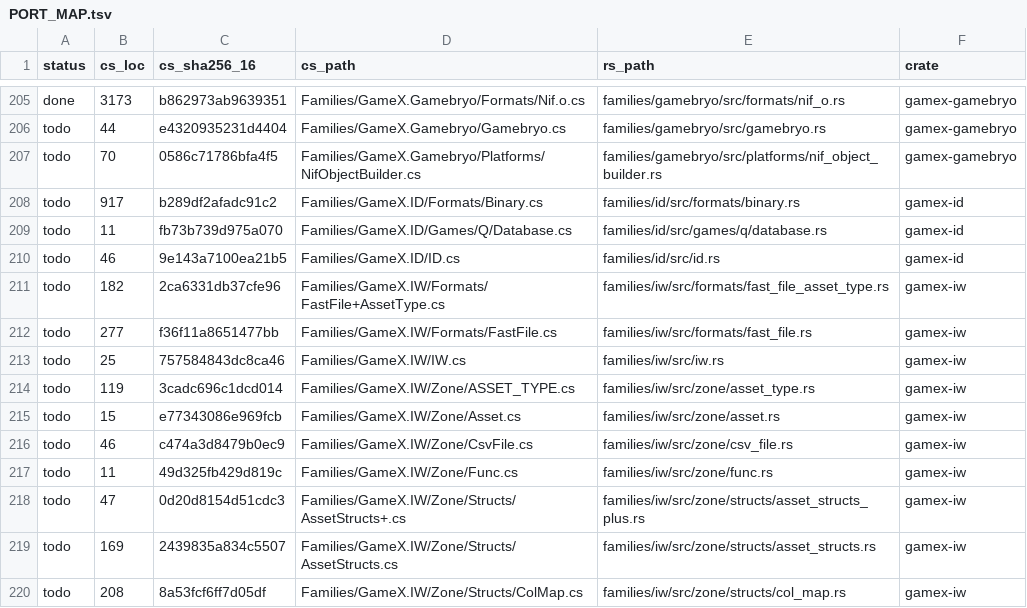
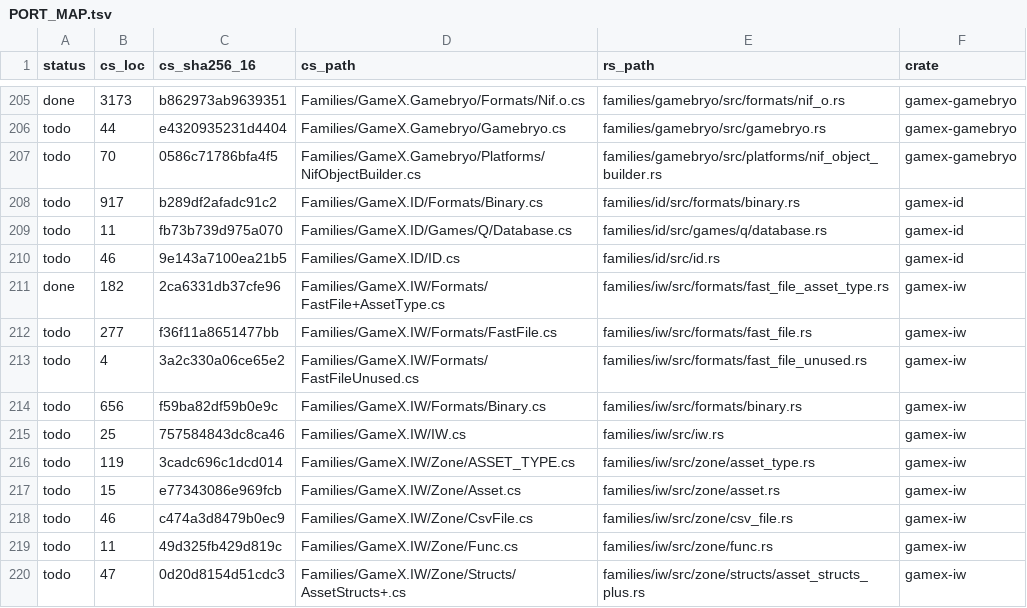
Before and after one commit to bclnet/GameX, a TSV file: rust/_/PORT_MAP.tsv, drawn as a sheet; only a part is shown, gaps mark what is left out; the shorter side is filled out with more unchanged rows.

```diff
--- a/rust/_/PORT_MAP.tsv
+++ b/rust/_/PORT_MAP.tsv
@@ -210,4 +210,6 @@ todo	11	fb73b739d975a070	Families/GameX.ID/Games/Q/Database.cs	families/id/src/g
 todo	46	9e143a7100ea21b5	Families/GameX.ID/ID.cs	families/id/src/id.rs	gamex-id
-todo	182	2ca6331db37cfe96	Families/GameX.IW/Formats/FastFile+AssetType.cs	families/iw/src/formats/fast_file_asset_type.rs	gamex-iw
+done	182	2ca6331db37cfe96	Families/GameX.IW/Formats/FastFile+AssetType.cs	families/iw/src/formats/fast_file_asset_type.rs	gamex-iw
 todo	277	f36f11a8651477bb	Families/GameX.IW/Formats/FastFile.cs	families/iw/src/formats/fast_file.rs	gamex-iw
+todo	4	3a2c330a06ce65e2	Families/GameX.IW/Formats/FastFileUnused.cs	families/iw/src/formats/fast_file_unused.rs	gamex-iw
+todo	656	f59ba82df59b0e9c	Families/GameX.IW/Formats/Binary.cs	families/iw/src/formats/binary.rs	gamex-iw
 todo	25	757584843dc8ca46	Families/GameX.IW/IW.cs	families/iw/src/iw.rs	gamex-iw
```
Also changed, not shown: 52 other files.
